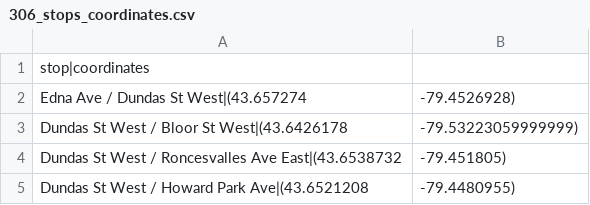
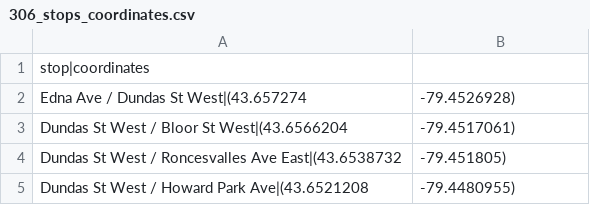
Before and after one commit to sklein84/streetcar-delay, a CSV file: data/streetcar_stops/306_stops_coordinates.csv, drawn as a sheet; only a part is shown.

```diff
--- a/data/streetcar_stops/306_stops_coordinates.csv
+++ b/data/streetcar_stops/306_stops_coordinates.csv
@@ -2,3 +2,3 @@ stop|coordinates
 Edna Ave / Dundas St West|(43.657274, -79.4526928)
-Dundas St West / Bloor St West|(43.6426178, -79.53223059999999)
+Dundas St West / Bloor St West|(43.6566204, -79.4517061)
 Dundas St West / Roncesvalles Ave East|(43.6538732, -79.451805)
```
Also changed, not shown: data/streetcar_stops/301_stops_coordinates.csv, data/streetcar_stops/304_stops_coordinates.csv, 4 other files.
